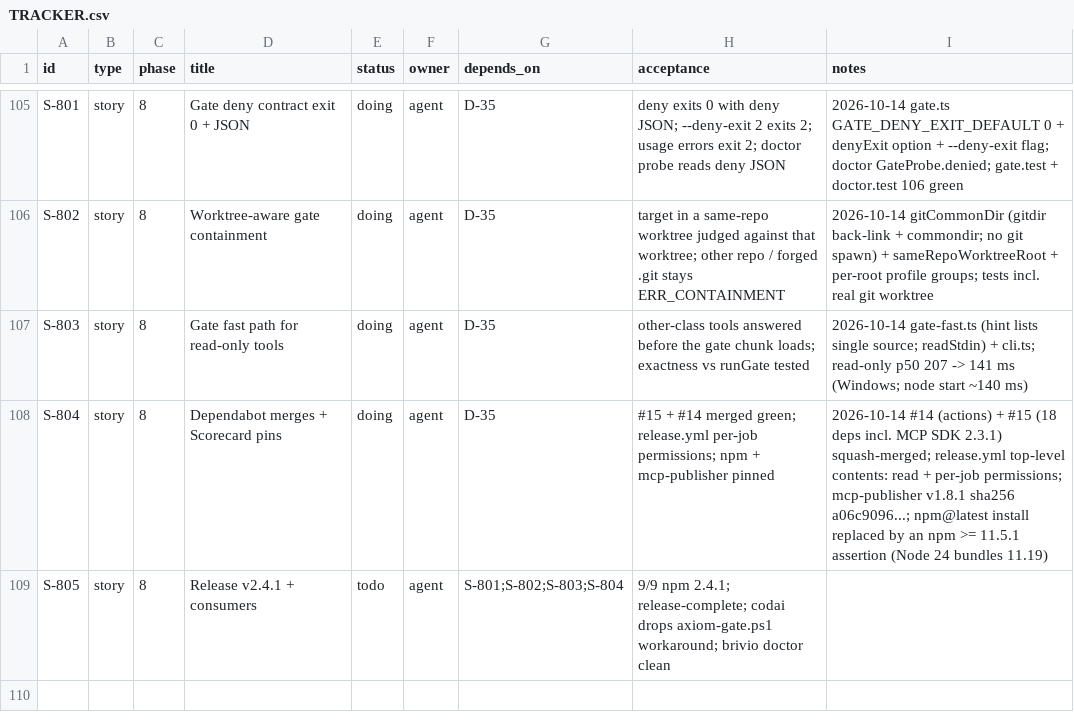
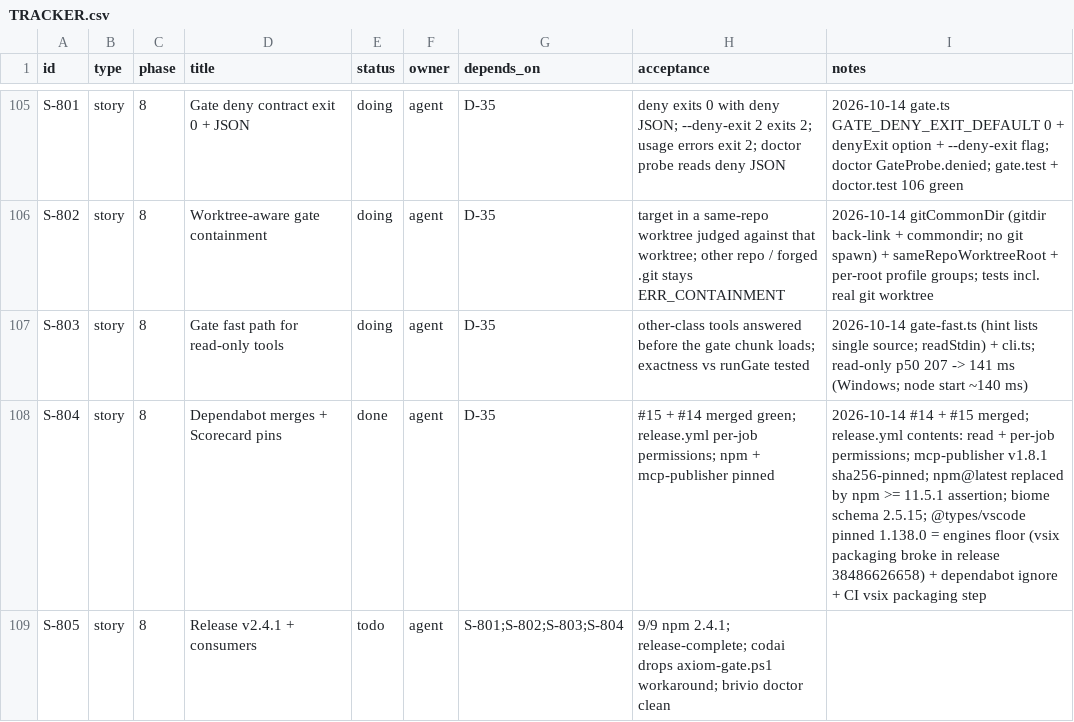
Before and after one commit to dragoscv/axiom, a CSV file: TRACKER.csv, drawn as a sheet; only a part is shown, gaps mark what is left out.

Commit message:
fix(vscode-axm): pin @types/vscode to the engines floor; CI packages the vsix
Agent-Session: term-93512
Agent-Purpose: axiom vsix packaging fix

```diff
--- a/TRACKER.csv
+++ b/TRACKER.csv
@@ -107,3 +107,3 @@ S-802,story,8,Worktree-aware gate containment,doing,agent,D-35,target in a same-
 S-803,story,8,Gate fast path for read-only tools,doing,agent,D-35,other-class tools answered before the gate chunk loads; exactness vs runGate tested,2026-10-14 gate-fast.ts (hint lists single source; readStdin) + cli.ts; read-only p50 207 -> 141 ms (Windows; node start ~140 ms)
-S-804,story,8,Dependabot merges + Scorecard pins,doing,agent,D-35,#15 + #14 merged green; release.yml per-job permissions; npm + mcp-publisher pinned,2026-10-14 #14 (actions) + #15 (18 deps incl. MCP SDK 2.3.1) squash-merged; release.yml top-level contents: read + per-job permissions; mcp-publisher v1.8.1 sha256 a06c9096...; npm@latest install replaced by an npm >= 11.5.1 assertion (Node 24 bundles 11.19)
+S-804,story,8,Dependabot merges + Scorecard pins,done,agent,D-35,#15 + #14 merged green; release.yml per-job permissions; npm + mcp-publisher pinned,2026-10-14 #14 + #15 merged; release.yml contents: read + per-job permissions; mcp-publisher v1.8.1 sha256-pinned; npm@latest replaced by npm >= 11.5.1 assertion; biome schema 2.5.15; @types/vscode pinned 1.138.0 = engines floor (vsix packaging broke in release 38486626658) + dependabot ignore + CI vsix packaging step
 S-805,story,8,Release v2.4.1 + consumers,todo,agent,S-801;S-802;S-803;S-804,9/9 npm 2.4.1; release-complete; codai drops axiom-gate.ps1 workaround; brivio doctor clean,
```
Also changed, not shown: 5 other files.
